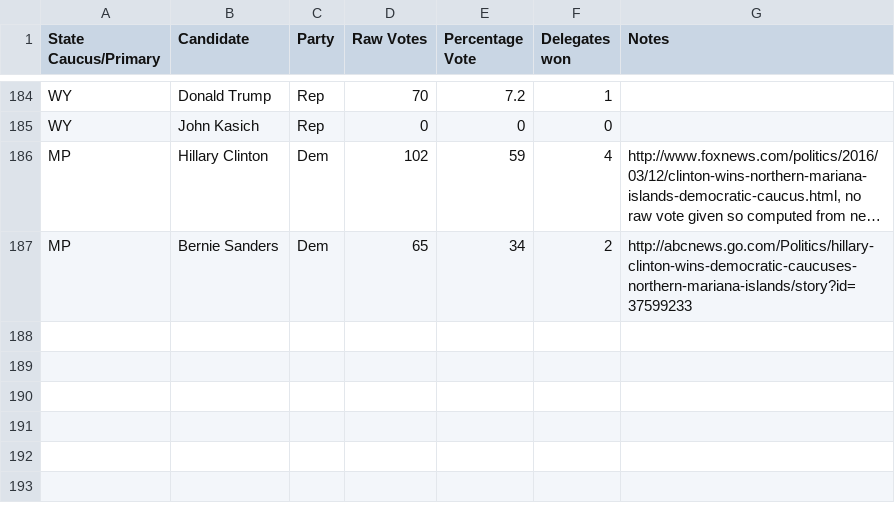
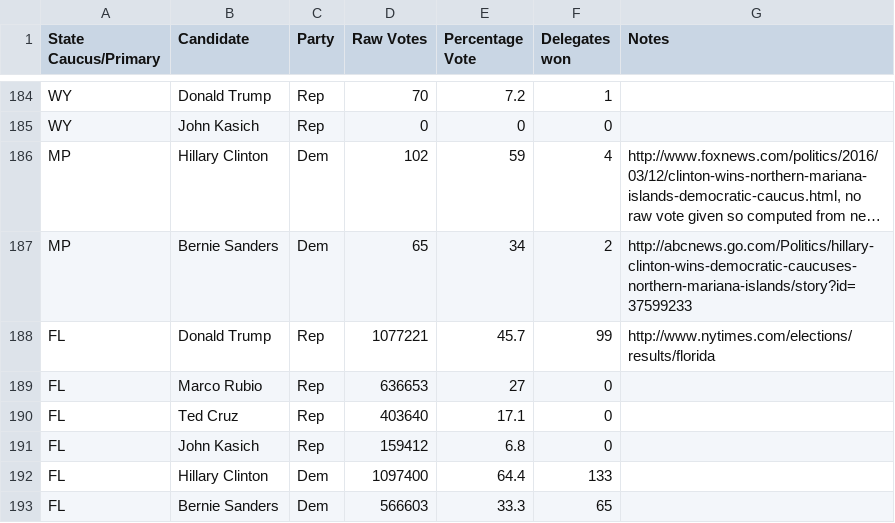
Before and after one commit to EdgeCaseBerg/Election2016, a CSV file: data/primaries.csv, drawn as a sheet; only a part is shown, gaps mark what is left out; long unchanged cells end in …; the diff names each change by its address in the sheet, - before the commit and + after, or states it on an @@ line.

Commit message:
Florida results

```diff
--- a/data/primaries.csv
+++ b/data/primaries.csv
+row 188: FL | Donald Trump | Rep | 1077221 | 45.7 | 99 | http://www.nytimes.com/elections/results/florida
+row 189: FL | Marco Rubio | Rep | 636653 | 27 | 0
+row 190: FL | Ted Cruz | Rep | 403640 | 17.1 | 0
+row 191: FL | John Kasich | Rep | 159412 | 6.8 | 0
+row 192: FL | Hillary Clinton | Dem | 1097400 | 64.4 | 133
+row 193: FL | Bernie Sanders | Dem | 566603 | 33.3 | 65
```
